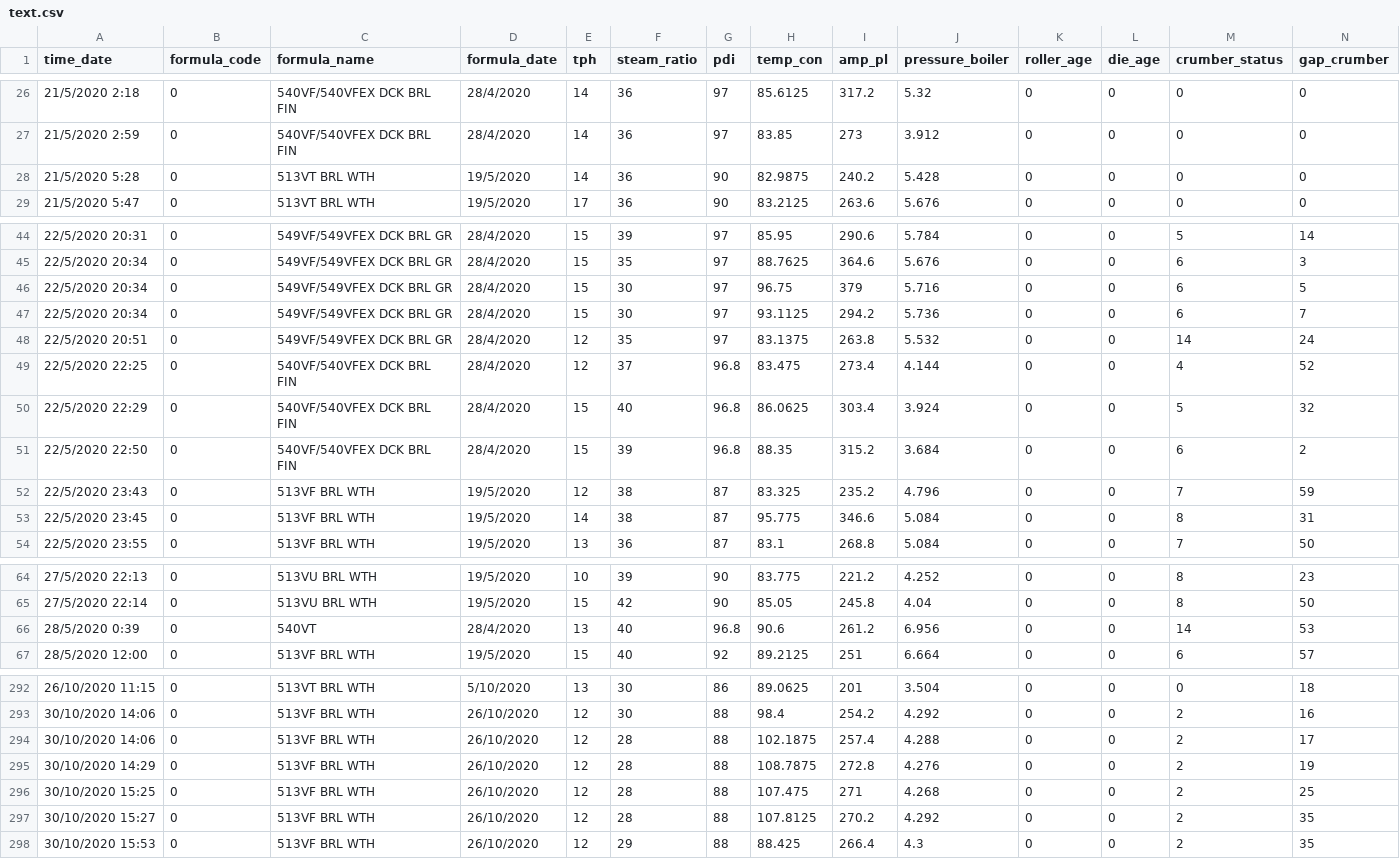
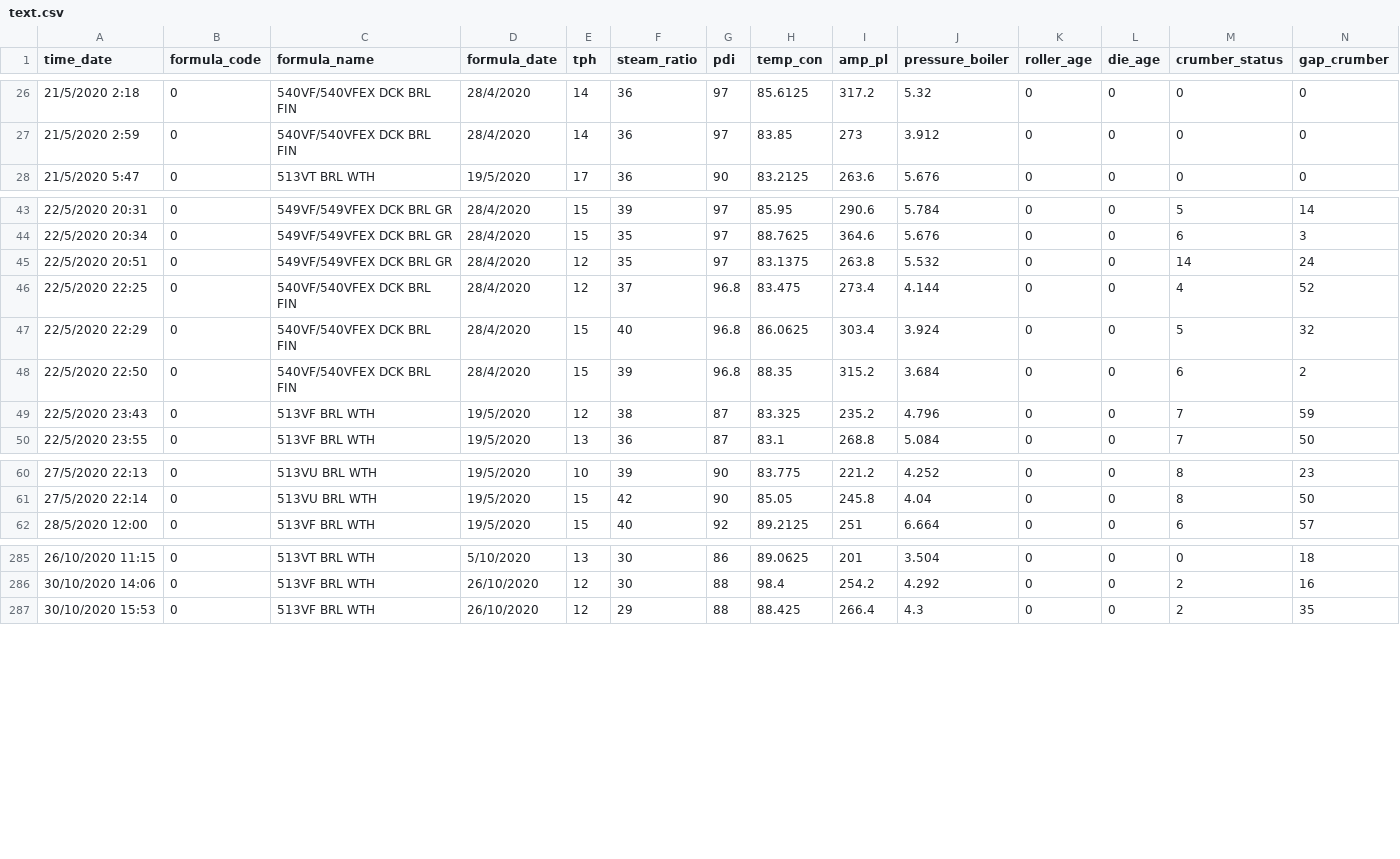
Before and after one commit to ThassanaiSri/test, a CSV file: text.csv, drawn as a sheet; only a part is shown, gaps mark what is left out; rows hold the shown columns only; the diff covers the shown part only; the diff names each change by its address in the sheet, - before the commit and + after, or states it on an @@ line.

Commit message:
Add files via upload

```diff
--- a/text.csv
+++ b/text.csv
-row 28: 21/5/2020 5:28 | 0 | 513VT BRL WTH | 19/5/2020 | 14 | 36 | 90 | 82.9875 | 240.2 | 5.428 | 0 | 0 | 0 | 0
-row 46: 22/5/2020 20:34 | 0 | 549VF/549VFEX DCK BRL GR | 28/4/2020 | 15 | 30 | 97 | 96.75 | 379 | 5.716 | 0 | 0 | 6 | 5
-row 47: 22/5/2020 20:34 | 0 | 549VF/549VFEX DCK BRL GR | 28/4/2020 | 15 | 30 | 97 | 93.1125 | 294.2 | 5.736 | 0 | 0 | 6 | 7
-row 53: 22/5/2020 23:45 | 0 | 513VF BRL WTH | 19/5/2020 | 14 | 38 | 87 | 95.775 | 346.6 | 5.084 | 0 | 0 | 8 | 31
-row 66: 28/5/2020 0:39 | 0 | 540VT | 28/4/2020 | 13 | 40 | 96.8 | 90.6 | 261.2 | 6.956 | 0 | 0 | 14 | 53
-row 294: 30/10/2020 14:06 | 0 | 513VF BRL WTH | 26/10/2020 | 12 | 28 | 88 | 102.1875 | 257.4 | 4.288 | 0 | 0 | 2 | 17
-row 295: 30/10/2020 14:29 | 0 | 513VF BRL WTH | 26/10/2020 | 12 | 28 | 88 | 108.7875 | 272.8 | 4.276 | 0 | 0 | 2 | 19
-row 296: 30/10/2020 15:25 | 0 | 513VF BRL WTH | 26/10/2020 | 12 | 28 | 88 | 107.475 | 271 | 4.268 | 0 | 0 | 2 | 25
-row 297: 30/10/2020 15:27 | 0 | 513VF BRL WTH | 26/10/2020 | 12 | 28 | 88 | 107.8125 | 270.2 | 4.292 | 0 | 0 | 2 | 35
```
Also changed, not shown: 2 removed rows elsewhere in this file.
